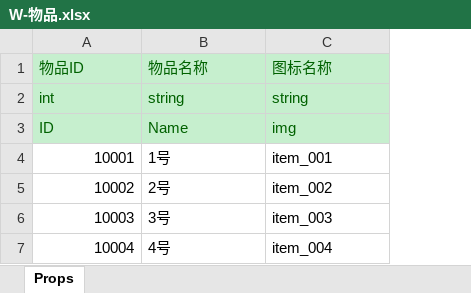
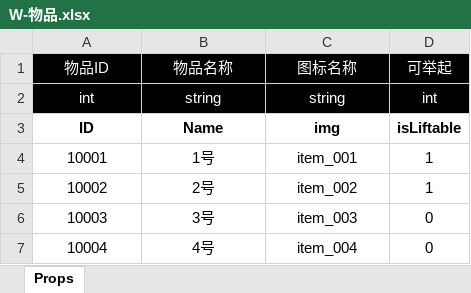
Before and after one commit to poqis-family/FAFporject, an Excel workbook: 策划/表格配置/W-物品.xlsx, sheet Props, drawn as a sheet; values as stored, in another font and other column widths than the file's, no borders; conditional formats and table styles not drawn; the diff names each change by its address in the sheet, - before the commit and + after, or states it on an @@ line.

```diff
--- a/策划/表格配置/W-物品.xlsx (sheet Props)
+++ b/策划/表格配置/W-物品.xlsx (sheet Props)
+column D (可举起), rows 2-7: int | isLiftable | 1 | 1 | 0 | 0
-A1:C3 alignment: left
+A1:C3 alignment: center
@@ A1:C2 fill: #C6EFCE → #000000, text colour: #006100 → #FFFFFF @@
@@ A3:C3 fill: #C6EFCE → none, bold: off → on, text colour: #006100 → black @@
-A4:A7 alignment: right
+A4:A7 alignment: center
-B4:C7 alignment: left
+B4:C7 alignment: center
```
Also changed, not shown: 17 other files.
